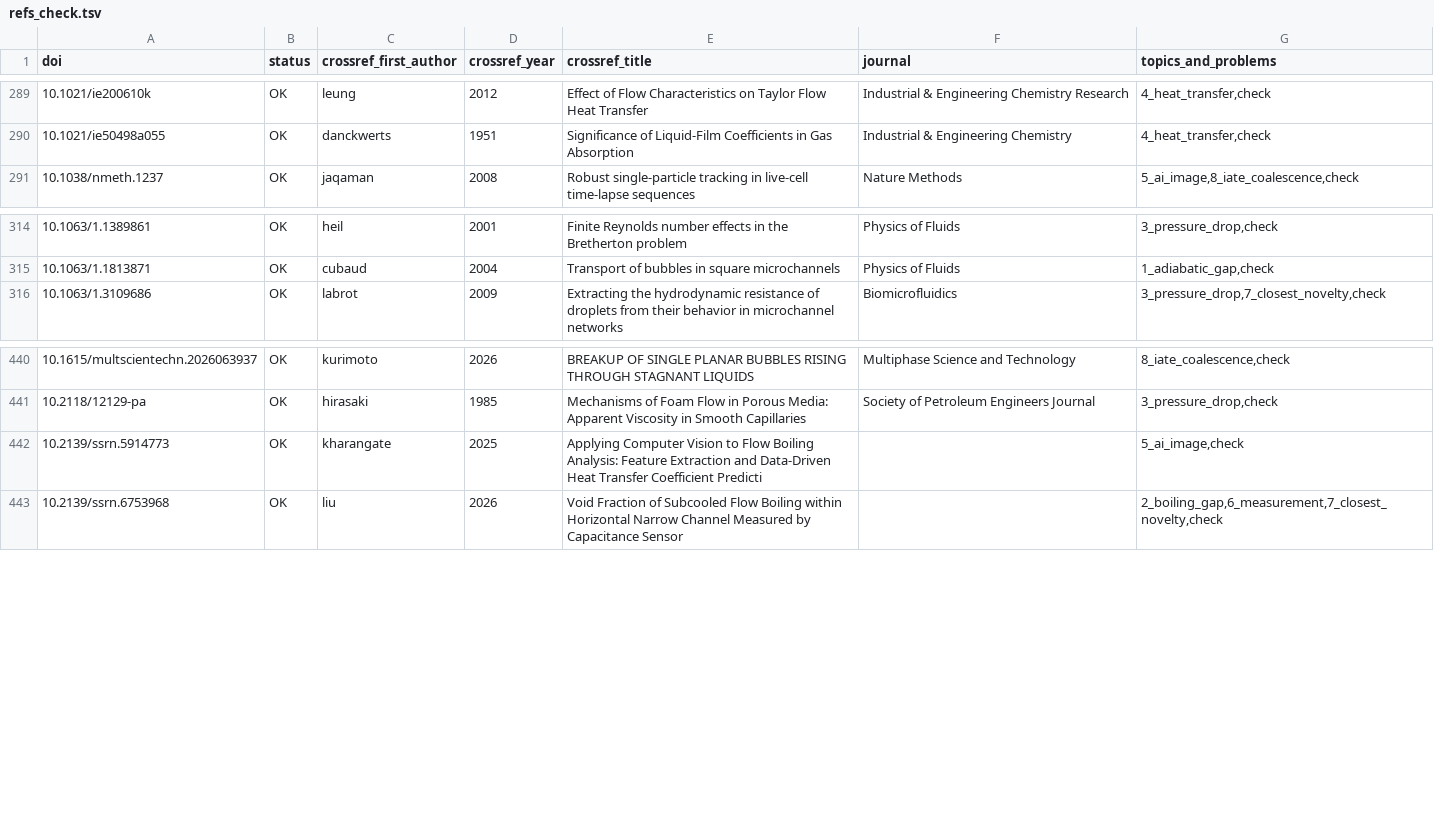
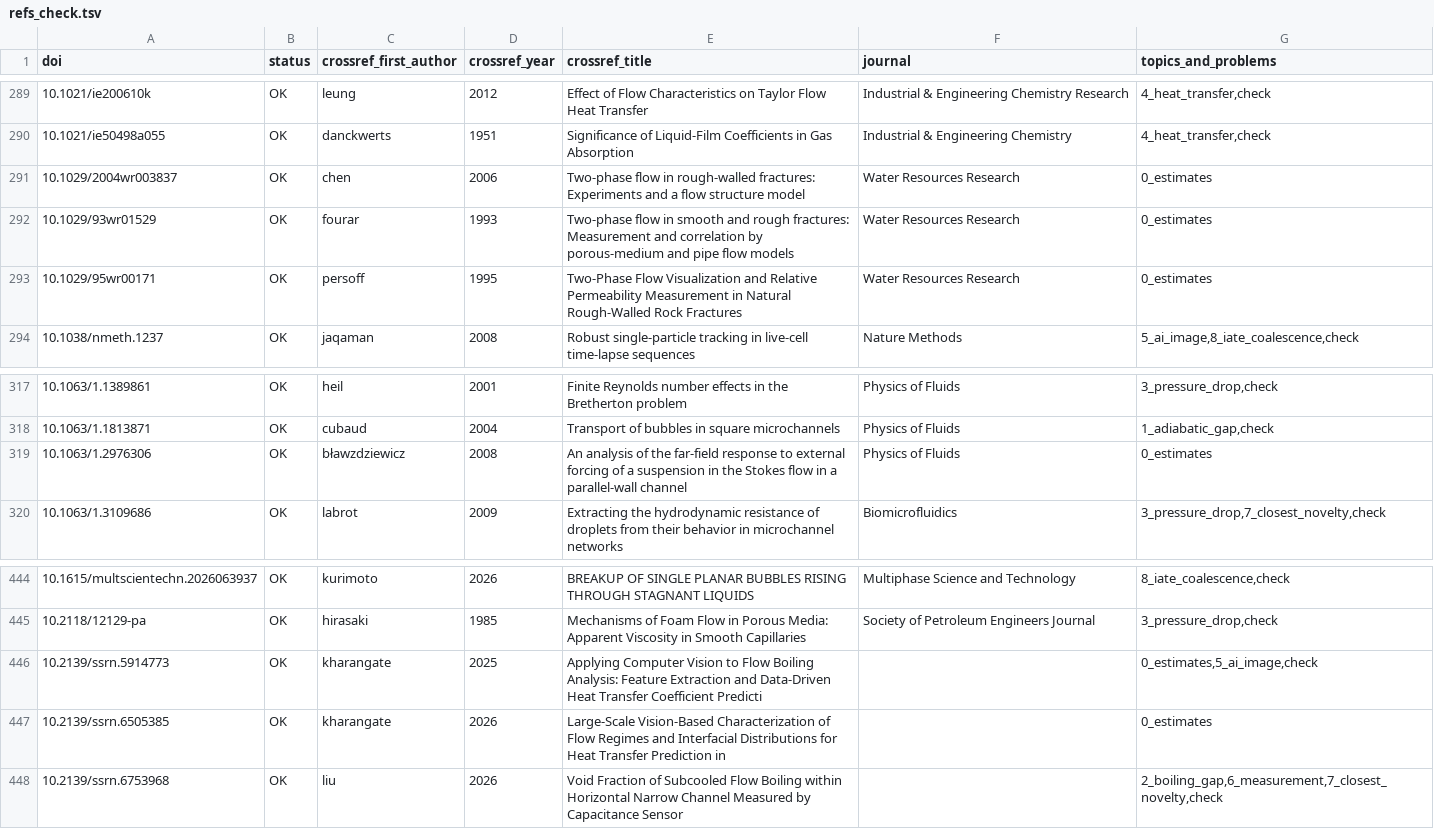
Before and after one commit to tristanchoi2001-collab/bubbles, a TSV file: docs/research/refs_check.tsv, drawn as a sheet; only a part is shown, gaps mark what is left out.

```diff
--- a/docs/research/refs_check.tsv
+++ b/docs/research/refs_check.tsv
@@ -290,2 +290,5 @@ doi	status	crossref_first_author	crossref_year	crossref_title	journal	topics_and
 10.1021/ie50498a055	OK	danckwerts	1951	Significance of Liquid-Film Coefficients in Gas Absorption	Industrial & Engineering Chemistry	4_heat_transfer,check
+10.1029/2004wr003837	OK	chen	2006	Two‐phase flow in rough‐walled fractures: Experiments and a flow structure model	Water Resources Research	0_estimates
+10.1029/93wr01529	OK	fourar	1993	Two‐phase flow in smooth and rough fractures: Measurement and correlation by porous‐medium and pipe flow models	Water Resources Research	0_estimates
+10.1029/95wr00171	OK	persoff	1995	Two‐Phase Flow Visualization and Relative Permeability Measurement in Natural Rough‐Walled Rock Fractures	Water Resources Research	0_estimates
 10.1038/nmeth.1237	OK	jaqaman	2008	Robust single-particle tracking in live-cell time-lapse sequences	Nature Methods	5_ai_image,8_iate_coalescence,check
@@ -315,2 +318,3 @@ doi	status	crossref_first_author	crossref_year	crossref_title	journal	topics_and
 10.1063/1.1813871	OK	cubaud	2004	Transport of bubbles in square microchannels	Physics of Fluids	1_adiabatic_gap,check
+10.1063/1.2976306	OK	bławzdziewicz	2008	An analysis of the far-field response to external forcing of a suspension in the Stokes flow in a parallel-wall channel	Physics of Fluids	0_estimates
 10.1063/1.3109686	OK	labrot	2009	Extracting the hydrodynamic resistance of droplets from their behavior in microchannel networks	Biomicrofluidics	3_pressure_drop,7_closest_novelty,check
@@ -441,3 +445,4 @@ doi	status	crossref_first_author	crossref_year	crossref_title	journal	topics_and
 10.2118/12129-pa	OK	hirasaki	1985	Mechanisms of Foam Flow in Porous Media: Apparent Viscosity in Smooth Capillaries	Society of Petroleum Engineers Journal	3_pressure_drop,check
-10.2139/ssrn.5914773	OK	kharangate	2025	Applying Computer Vision to Flow Boiling Analysis: Feature Extraction and Data-Driven Heat Transfer Coefficient Predicti		5_ai_image,check
+10.2139/ssrn.5914773	OK	kharangate	2025	Applying Computer Vision to Flow Boiling Analysis: Feature Extraction and Data-Driven Heat Transfer Coefficient Predicti		0_estimates,5_ai_image,check
+10.2139/ssrn.6505385	OK	kharangate	2026	Large-Scale Vision-Based Characterization of Flow Regimes and Interfacial Distributions for Heat Transfer Prediction in 		0_estimates
 10.2139/ssrn.6753968	OK	liu	2026	Void Fraction of Subcooled Flow Boiling within Horizontal Narrow Channel Measured by Capacitance Sensor		2_boiling_gap,6_measurement,7_closest_novelty,check
```
Also changed, not shown: docs/research/refs_0_estimates.tsv, 7 other files.
